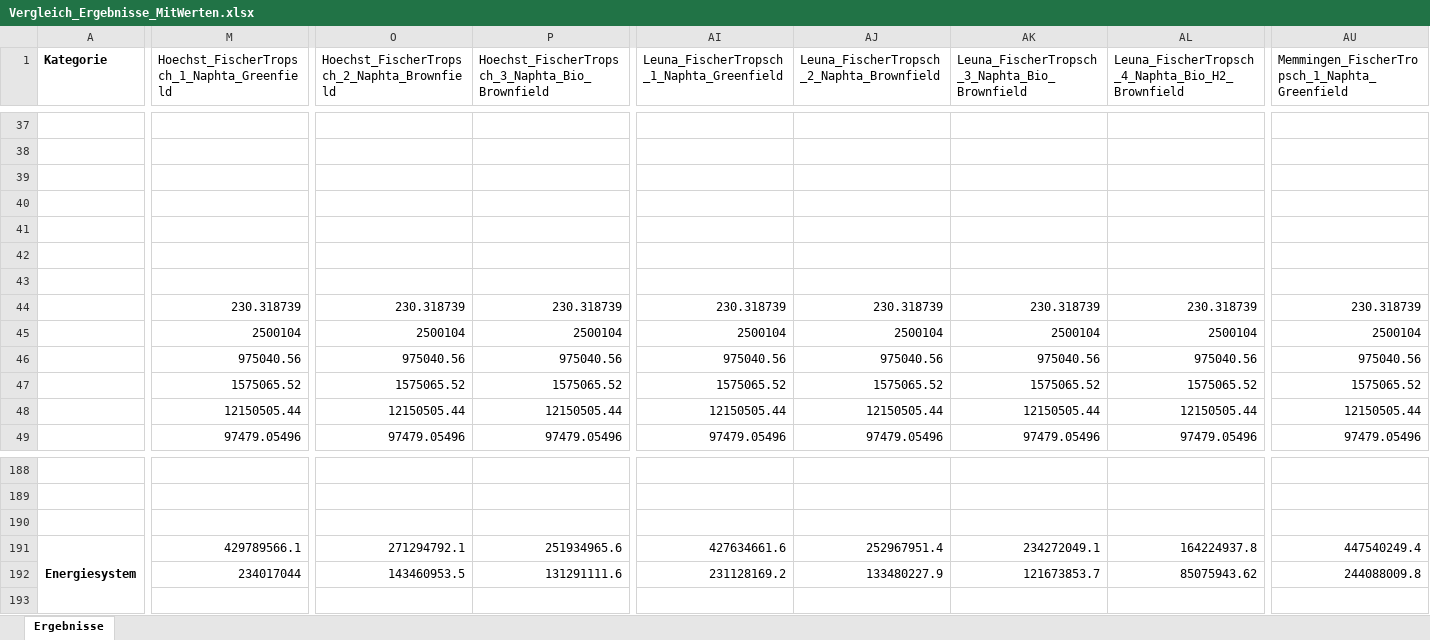
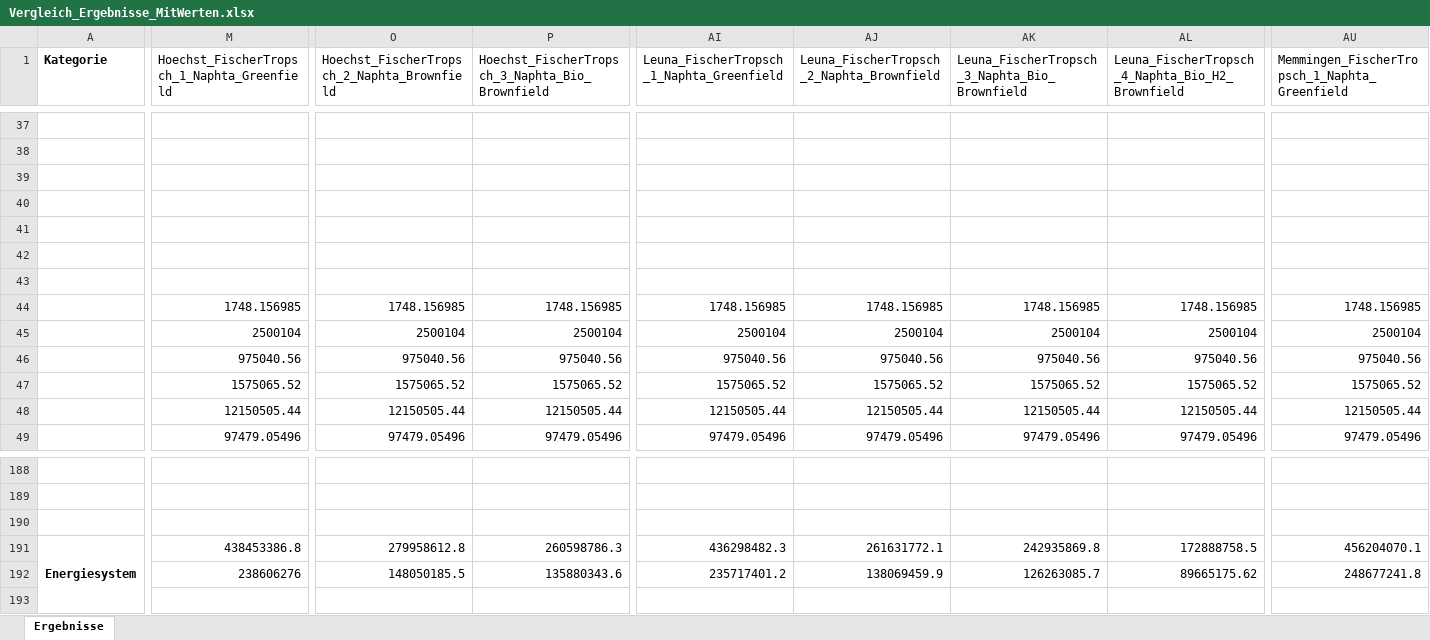
Before and after one commit to michaelheberl/FENES_P2X, an Excel workbook: Vergleich_Ergebnisse_MitWerten.xlsx, sheet Ergebnisse, drawn as a sheet; only a part is shown, gaps mark what is left out; values as stored, in another font and other column widths than the file's, no borders; the diff covers the shown part only; the diff names each change by its address in the sheet, - before the commit and + after, or states it on an @@ line.

```diff
--- a/Vergleich_Ergebnisse_MitWerten.xlsx (sheet Ergebnisse)
+++ b/Vergleich_Ergebnisse_MitWerten.xlsx (sheet Ergebnisse)
-M44: 230.318739
+M44: 1748.156985
-O44: 230.318739
+O44: 1748.156985
-P44: 230.318739
+P44: 1748.156985
-AI44: 230.318739
+AI44: 1748.156985
-AJ44: 230.318739
+AJ44: 1748.156985
-AK44: 230.318739
+AK44: 1748.156985
-AL44: 230.318739
+AL44: 1748.156985
-AU44: 230.318739
+AU44: 1748.156985
-M191: 429789566.1
+M191: 438453386.8
-O191: 271294792.1
+O191: 279958612.8
-P191: 251934965.6
+P191: 260598786.3
-AI191: 427634661.6
+AI191: 436298482.3
-AJ191: 252967951.4
+AJ191: 261631772.1
-AK191: 234272049.1
+AK191: 242935869.8
-AL191: 164224937.8
+AL191: 172888758.5
-AU191: 447540249.4
+AU191: 456204070.1
-M192: 234017044
+M192: 238606276
-O192: 143460953.5
+O192: 148050185.5
-P192: 131291111.6
+P192: 135880343.6
-AI192: 231128169.2
+AI192: 235717401.2
-AJ192: 133480227.9
+AJ192: 138069459.9
-AK192: 121673853.7
+AK192: 126263085.7
-AL192: 85075943.62
+AL192: 89665175.62
-AU192: 244088009.8
+AU192: 248677241.8
```
Also changed, not shown: 6 added rows, 6 removed rows and 685 edited cells elsewhere in this sheet, 48 other files.
